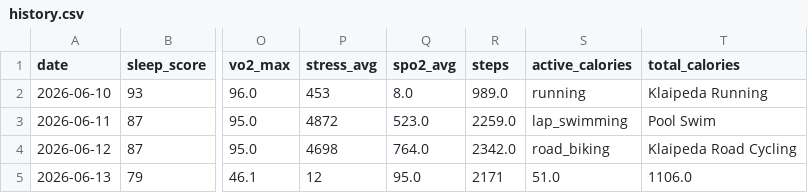
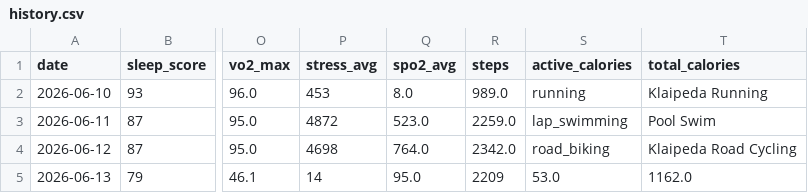
Before and after one commit to juliuskvx/julius-health, a CSV file: data/history.csv, drawn as a sheet; only a part is shown, gaps mark what is left out; the diff names each change by its address in the sheet, - before the commit and + after, or states it on an @@ line.

Commit message:
History update 2026-06-13

```diff
--- a/data/history.csv
+++ b/data/history.csv
-P5 (stress_avg): 12
+P5 (stress_avg): 14
-R5 (steps): 2171
+R5 (steps): 2209
-S5 (active_calories): 51.0
+S5 (active_calories): 53.0
-T5 (total_calories): 1106.0
+T5 (total_calories): 1162.0
```
